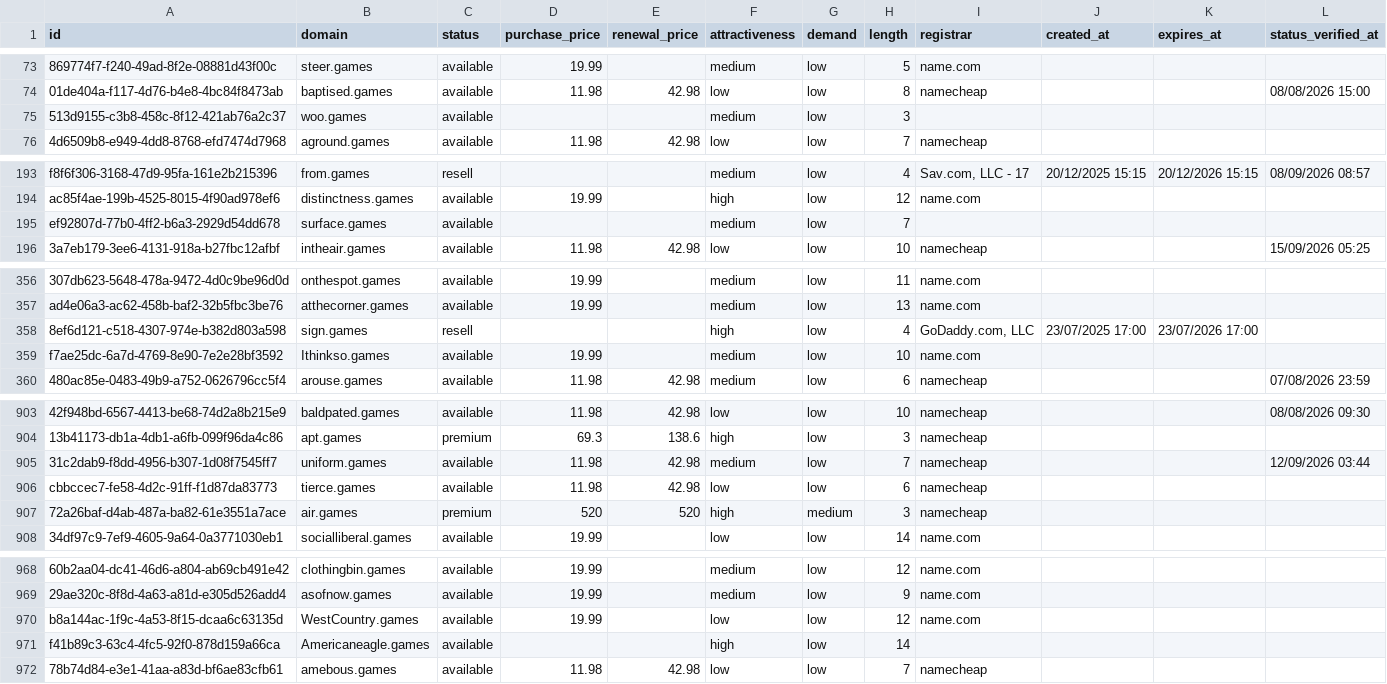
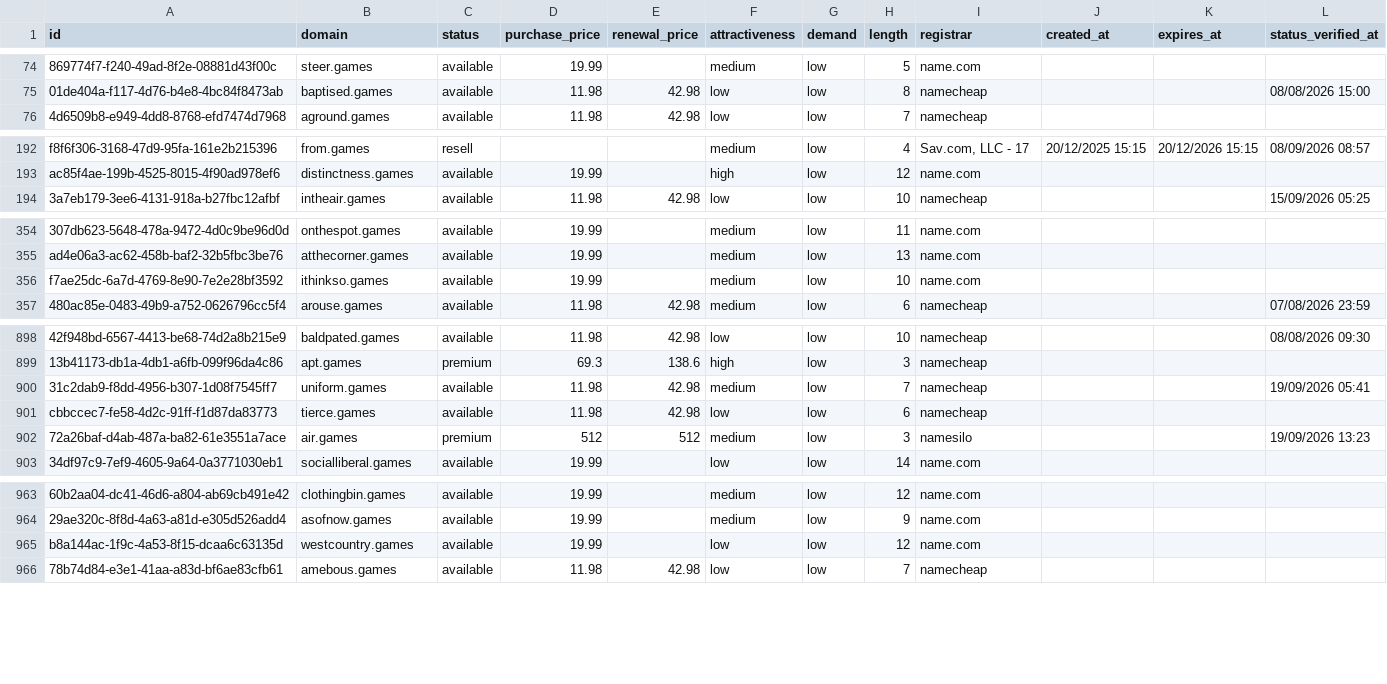
Before and after one commit to UniqueDomains/games-oneword-domains, a CSV file: games.csv, drawn as a sheet; only a part is shown, gaps mark what is left out; removed rows and columns are numbered as before the commit, all else as after; the diff covers the shown part only; the diff names each change by its address in the sheet, - before the commit and + after, or states it on an @@ line.

Commit message:
Domains update

```diff
--- a/games.csv
+++ b/games.csv
-row 75: 513d9155-c3b8-458c-8f12-421ab76a2c37 | woo.games | available |  |  | medium | low | 3
-row 195: ef92807d-77b0-4ff2-b6a3-2929d54dd678 | surface.games | available |  |  | medium | low | 7
-row 358: 8ef6d121-c518-4307-974e-b382d803a598 | sign.games | resell |  |  | high | low | 4 | GoDaddy.com, LLC | 23/07/2025 17:00 | 23/07/2026 17:00
-B356 (domain): Ithinkso.games
+B356 (domain): ithinkso.games
-L900 (status_verified_at): 12/09/2026 03:44
+L900 (status_verified_at): 19/09/2026 05:41
-D902 (purchase_price): 520
+D902 (purchase_price): 512
-E902 (renewal_price): 520
+E902 (renewal_price): 512
-F902 (attractiveness): high
+F902 (attractiveness): medium
-G902 (demand): medium
+G902 (demand): low
-I902 (registrar): namecheap
+I902 (registrar): namesilo
-L902 (status_verified_at): (empty)
+L902 (status_verified_at): 19/09/2026 13:23
-B965 (domain): WestCountry.games
+B965 (domain): westcountry.games
-row 971: f41b89c3-63c4-4fc5-92f0-878d159a66ca | Americaneagle.games | available |  |  | high | low | 14
```
Also changed, not shown: 7 added rows, 3 removed rows and 75 edited cells elsewhere in this file, 4 other files.
